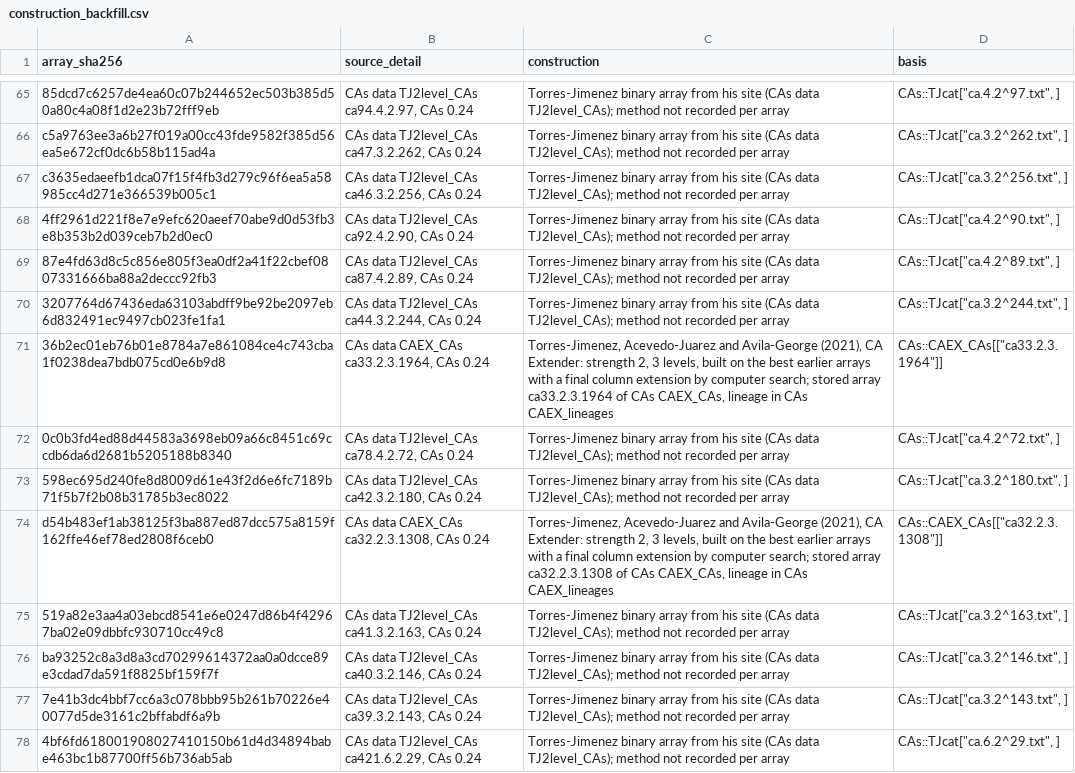
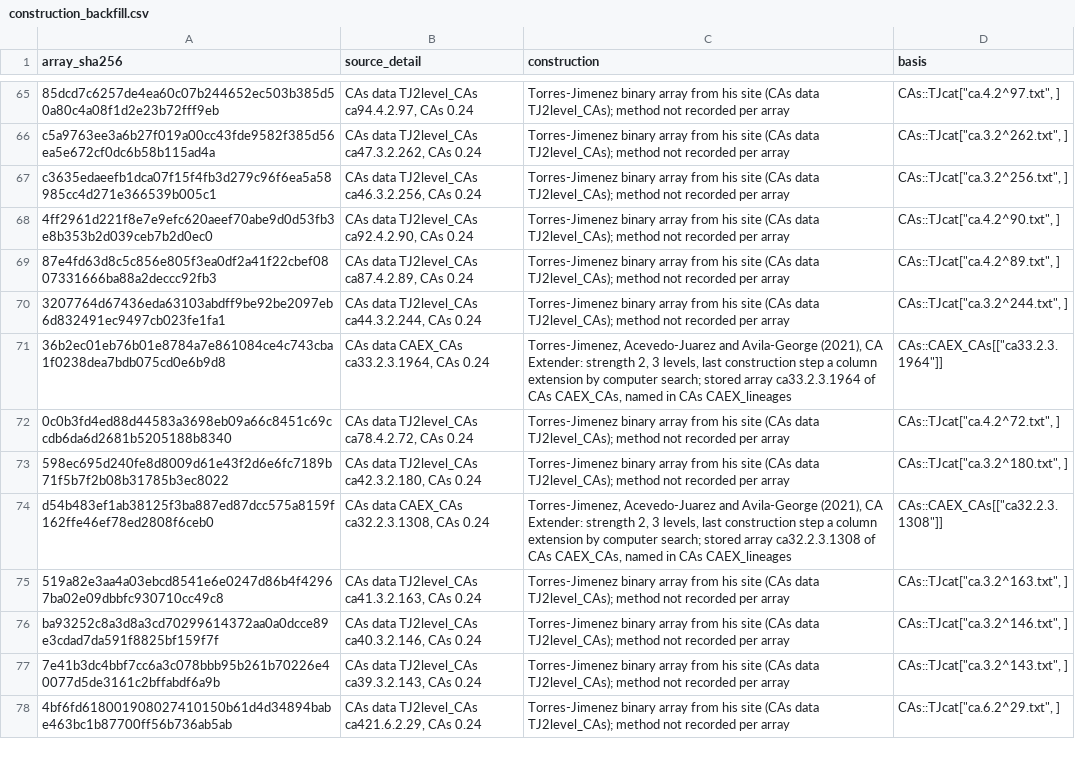
Before and after one commit to RuffledZest/ca-tools, a CSV file: table/construction_backfill.csv, drawn as a sheet; only a part is shown, gaps mark what is left out; the diff covers the shown part only.

Commit message:
Repository review fixes: stale R verifier copies and internal notes removed; license per directory; engine class labels described accurately; verification log brought up to date; admissible sources written out; CAEX text; submission counts; cafast docs and comparison test

```diff
--- a/table/construction_backfill.csv
+++ b/table/construction_backfill.csv
@@ -70,6 +70,6 @@
 "3207764d67436eda63103abdff9be92be2097eb6d832491ec9497cb023fe1fa1","CAs data TJ2level_CAs ca44.3.2.244, CAs 0.24","Torres-Jimenez binary array from his site (CAs data TJ2level_CAs); method not recorded per array","CAs::TJcat[""ca.3.2^244.txt"", ]"
-"36b2ec01eb76b01e8784a7e861084ce4c743cba1f0238dea7bdb075cd0e6b9d8","CAs data CAEX_CAs ca33.2.3.1964, CAs 0.24","Torres-Jimenez, Acevedo-Juarez and Avila-George (2021), CA Extender: strength 2, 3 levels, built on the best earlier arrays with a final column extension by computer search; stored array ca33.2.3.1964 of CAs CAEX_CAs, lineage in CAs CAEX_lineages","CAs::CAEX_CAs[[""ca33.2.3.1964""]]"
+"36b2ec01eb76b01e8784a7e861084ce4c743cba1f0238dea7bdb075cd0e6b9d8","CAs data CAEX_CAs ca33.2.3.1964, CAs 0.24","Torres-Jimenez, Acevedo-Juarez and Avila-George (2021), CA Extender: strength 2, 3 levels, last construction step a column extension by computer search; stored array ca33.2.3.1964 of CAs CAEX_CAs, named in CAs CAEX_lineages","CAs::CAEX_CAs[[""ca33.2.3.1964""]]"
 "0c0b3fd4ed88d44583a3698eb09a66c8451c69ccdb6da6d2681b5205188b8340","CAs data TJ2level_CAs ca78.4.2.72, CAs 0.24","Torres-Jimenez binary array from his site (CAs data TJ2level_CAs); method not recorded per array","CAs::TJcat[""ca.4.2^72.txt"", ]"
 "598ec695d240fe8d8009d61e43f2d6e6fc7189b71f5b7f2b08b31785b3ec8022","CAs data TJ2level_CAs ca42.3.2.180, CAs 0.24","Torres-Jimenez binary array from his site (CAs data TJ2level_CAs); method not recorded per array","CAs::TJcat[""ca.3.2^180.txt"", ]"
-"d54b483ef1ab38125f3ba887ed87dcc575a8159f162ffe46ef78ed2808f6ceb0","CAs data CAEX_CAs ca32.2.3.1308, CAs 0.24","Torres-Jimenez, Acevedo-Juarez and Avila-George (2021), CA Extender: strength 2, 3 levels, built on the best earlier arrays with a final column extension by computer search; stored array ca32.2.3.1308 of CAs CAEX_CAs, lineage in CAs CAEX_lineages","CAs::CAEX_CAs[[""ca32.2.3.1308""]]"
+"d54b483ef1ab38125f3ba887ed87dcc575a8159f162ffe46ef78ed2808f6ceb0","CAs data CAEX_CAs ca32.2.3.1308, CAs 0.24","Torres-Jimenez, Acevedo-Juarez and Avila-George (2021), CA Extender: strength 2, 3 levels, last construction step a column extension by computer search; stored array ca32.2.3.1308 of CAs CAEX_CAs, named in CAs CAEX_lineages","CAs::CAEX_CAs[[""ca32.2.3.1308""]]"
 "519a82e3aa4a03ebcd8541e6e0247d86b4f42967ba02e09dbbfc930710cc49c8","CAs data TJ2level_CAs ca41.3.2.163, CAs 0.24","Torres-Jimenez binary array from his site (CAs data TJ2level_CAs); method not recorded per array","CAs::TJcat[""ca.3.2^163.txt"", ]"
```
Also changed, not shown: 22 edited cells elsewhere in this file, 29 other files.
